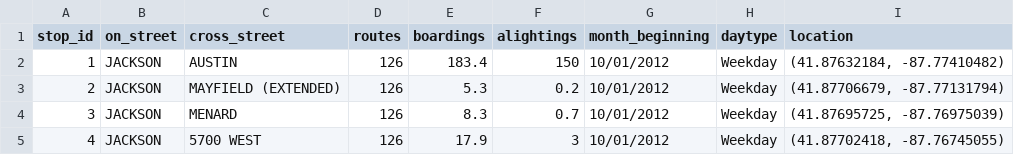
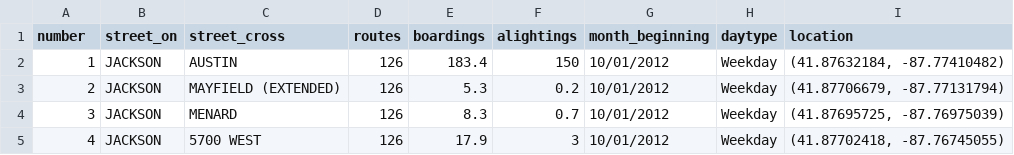
Before and after one commit to knnyluk/cta_ridership, a CSV file: db/oct2012.csv, drawn as a sheet; only a part is shown.

```diff
--- a/db/oct2012.csv
+++ b/db/oct2012.csv
@@ -1,2 +1,2 @@
-stop_id,on_street,cross_street,routes,boardings,alightings,month_beginning,daytype,location
+number,street_on,street_cross,routes,boardings,alightings,month_beginning,daytype,location
 1,JACKSON,AUSTIN,126,183.4,150,10/01/2012,Weekday,"(41.87632184, -87.77410482)"
```
Also changed, not shown: 3 other files.
